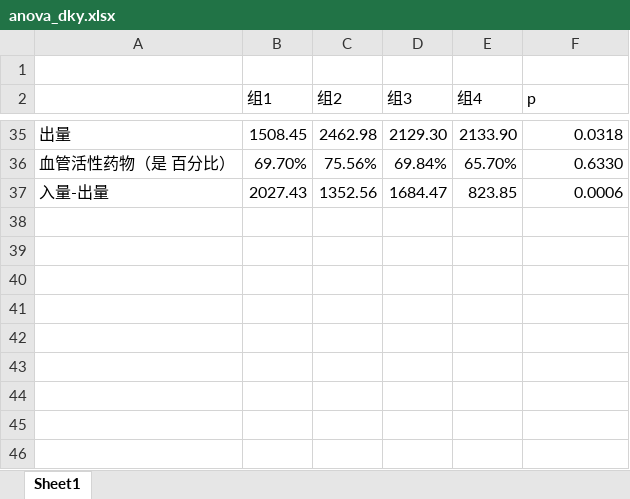
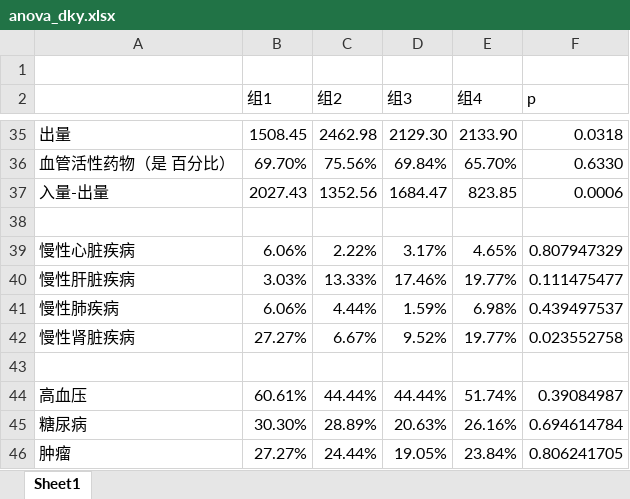
Before and after one commit to qingtian5/med_proj, an Excel workbook: results/anova/48h/anova_dky.xlsx, sheet Sheet1, drawn as a sheet; only a part is shown, gaps mark what is left out; values as stored, in another font and other column widths than the file's, no borders; the diff names each change by its address in the sheet, - before the commit and + after, or states it on an @@ line.

```diff
--- a/results/anova/48h/anova_dky.xlsx (sheet Sheet1)
+++ b/results/anova/48h/anova_dky.xlsx (sheet Sheet1)
+row 38: (empty)
+row 39: 慢性心脏疾病 | 6.06% | 2.22% | 3.17% | 4.65% | 0.807947329
+row 40: 慢性肝脏疾病 | 3.03% | 13.33% | 17.46% | 19.77% | 0.111475477
+row 41: 慢性肺疾病 | 6.06% | 4.44% | 1.59% | 6.98% | 0.439497537
+row 42: 慢性肾脏疾病 | 27.27% | 6.67% | 9.52% | 19.77% | 0.023552758
+row 43: (empty)
+row 44: 高血压 | 60.61% | 44.44% | 44.44% | 51.74% | 0.39084987
+row 45: 糖尿病 | 30.30% | 28.89% | 20.63% | 26.16% | 0.694614784
+row 46: 肿瘤 | 27.27% | 24.44% | 19.05% | 23.84% | 0.806241705
```
Also changed, not shown: data/all_data.xlsx, 5 other files.
